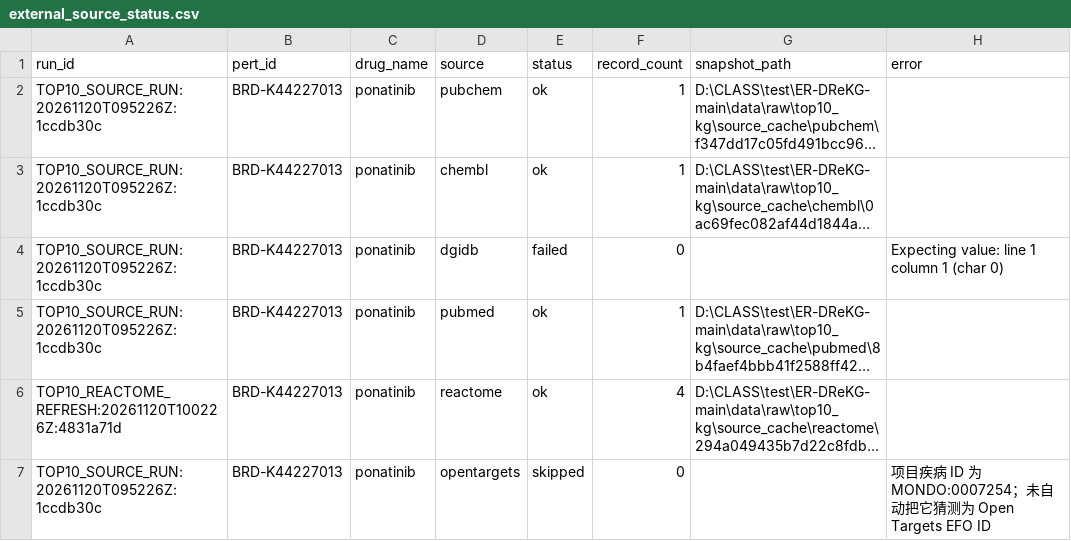
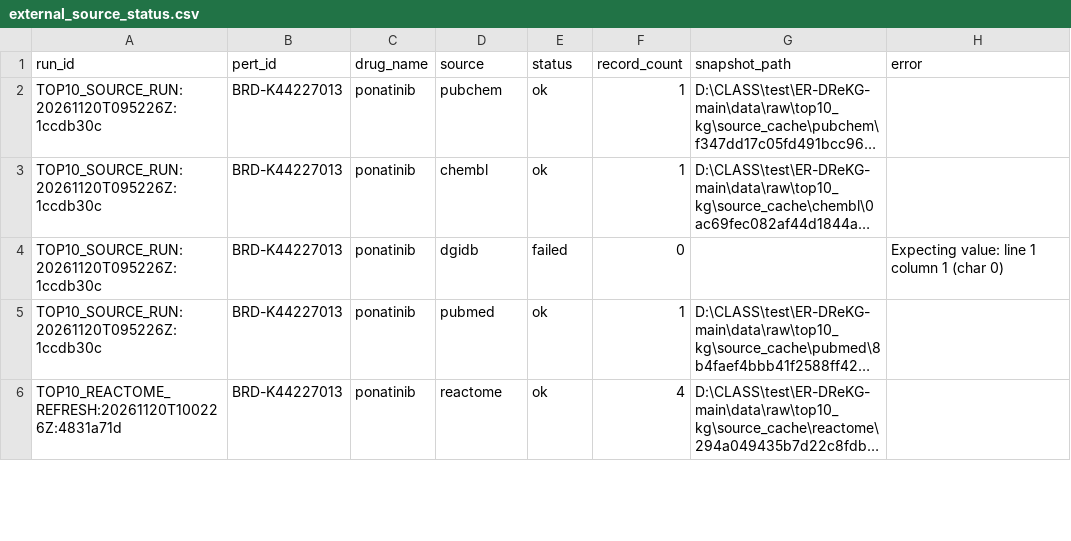
Before and after one commit to kongkong-bit/ER-DReKG, a CSV file: reports/top10_kg/external_source_status.csv, drawn as a sheet; only a part is shown; long unchanged cells end in …; removed rows and columns are numbered as before the commit, all else as after; the diff covers the shown part only; the diff names each change by its address in the sheet, - before the commit and + after, or states it on an @@ line.

```diff
--- a/reports/top10_kg/external_source_status.csv
+++ b/reports/top10_kg/external_source_status.csv
-row 7: TOP10_SOURCE_RUN:20261120T095226Z:1ccdb30c | BRD-K44227013 | ponatinib | opentargets | skipped | 0 |  | 项目疾病 ID 为 MONDO:0007254；未自动把它猜测为 Open Targets EFO ID
```
Also changed, not shown: 5 added rows, 4 removed rows and 10 edited cells elsewhere in this file, data/processed/top10_kg/top10_external_records.csv, 19 other files.
